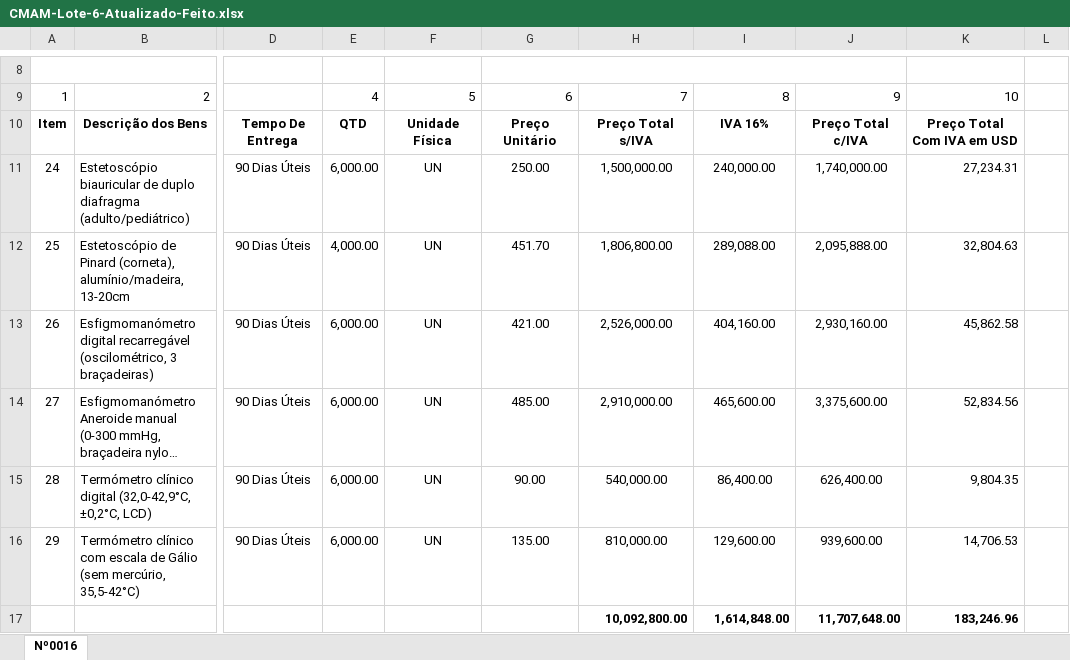
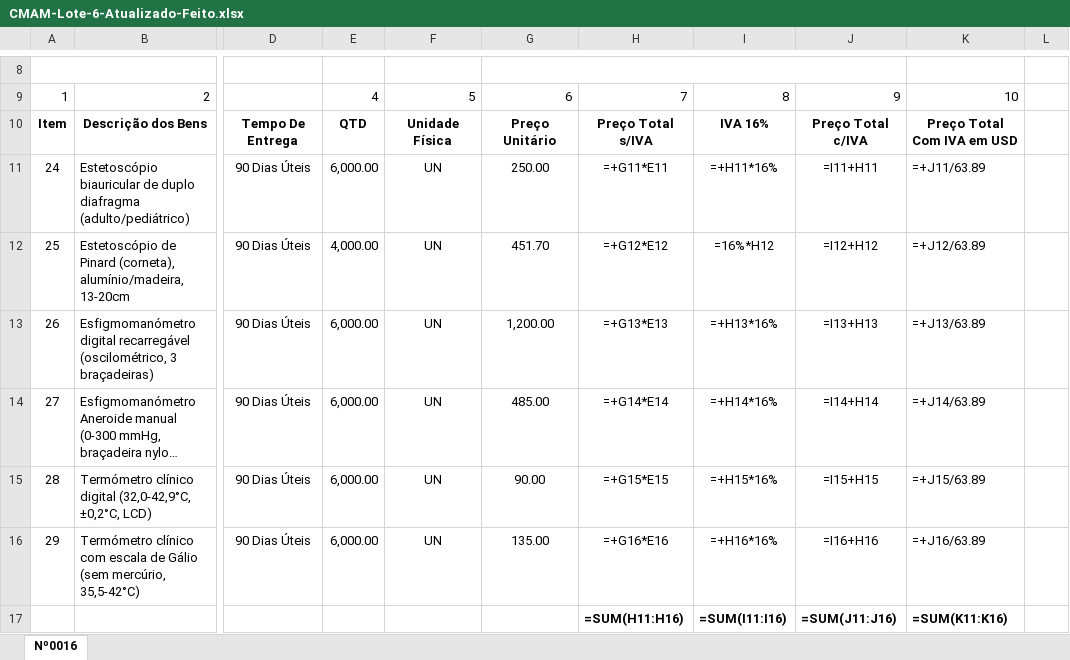
Before and after one commit to WilsonXavier1980/GITHUB_URL_LOGO, an Excel workbook: CMAM-Lote-6-Atualizado-Feito.xlsx, sheet Nº0016, drawn as a sheet; only a part is shown, gaps mark what is left out; long unchanged cells end in …; values as stored, in another font and other column widths than the file's, no borders; formulas without a stored value are shown as written; charts and pictures not drawn; removed rows and columns are numbered as before the commit, all else as after; rows hold the shown columns only; the diff names each change by its address in the sheet, - before the commit and + after, or states it on an @@ line.

Commit message:
Actualiza precos unitarios dos Lotes 4, 6 e 7 e recalcula totais e valores em USD
Co-authored-by: arena-agent <297053741+arena-agent@users.noreply.github.com>

```diff
--- a/CMAM-Lote-6-Atualizado-Feito.xlsx (sheet Nº0016)
+++ b/CMAM-Lote-6-Atualizado-Feito.xlsx (sheet Nº0016)
-H11: 1,500,000.00
+H11: =+G11*E11
-I11: 240,000.00
+I11: =+H11*16%
-J11: 1,740,000.00
+J11: =I11+H11
-K11: 27,234.31
+K11: =+J11/63.89
-H12: 1,806,800.00
+H12: =+G12*E12
-I12: 289,088.00
+I12: =16%*H12
-J12: 2,095,888.00
+J12: =I12+H12
-K12: 32,804.63
+K12: =+J12/63.89
-G13: 421.00
+G13: 1,200.00
-H13: 2,526,000.00
+H13: =+G13*E13
-I13: 404,160.00
+I13: =+H13*16%
-J13: 2,930,160.00
+J13: =I13+H13
-K13: 45,862.58
+K13: =+J13/63.89
-H14: 2,910,000.00
+H14: =+G14*E14
-I14: 465,600.00
+I14: =+H14*16%
-J14: 3,375,600.00
+J14: =I14+H14
-K14: 52,834.56
+K14: =+J14/63.89
-H15: 540,000.00
+H15: =+G15*E15
-I15: 86,400.00
+I15: =+H15*16%
-J15: 626,400.00
+J15: =I15+H15
-K15: 9,804.35
+K15: =+J15/63.89
-H16: 810,000.00
+H16: =+G16*E16
-I16: 129,600.00
+I16: =+H16*16%
-J16: 939,600.00
+J16: =I16+H16
-K16: 14,706.53
+K16: =+J16/63.89
-row 17:  |  |  |  |  |  | 10,092,800.00 | 1,614,848.00 | 11,707,648.00 | 183,246.96
+row 17:  |  |  |  |  |  | =SUM(H11:H16) | =SUM(I11:I16) | =SUM(J11:J16) | =SUM(K11:K16)
```
Also changed, not shown: charts or pictures, CMAM-Lote-4-Atualizado-Feito.xlsx, CMAM-Lote-7-Atualizado-Feito.xlsx, 3 other files.
